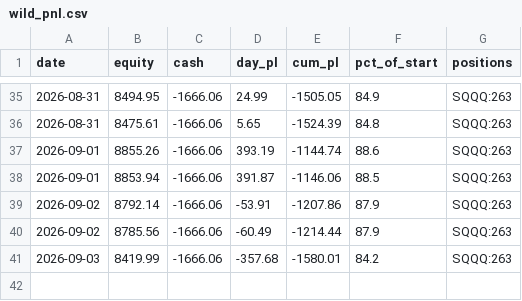
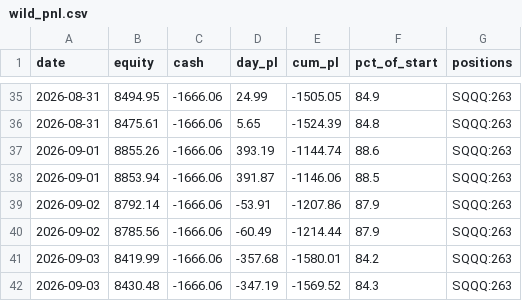
Before and after one commit to akhilpv2008/wild-trader, a CSV file: wild_pnl.csv, drawn as a sheet; only a part is shown, gaps mark what is left out; the diff names each change by its address in the sheet, - before the commit and + after, or states it on an @@ line.

Commit message:
wild: daily scorecard 2026-09-03

```diff
--- a/wild_pnl.csv
+++ b/wild_pnl.csv
+row 42: 2026-09-03 | 8430.48 | -1666.06 | -347.19 | -1569.52 | 84.3 | SQQQ:263
```
